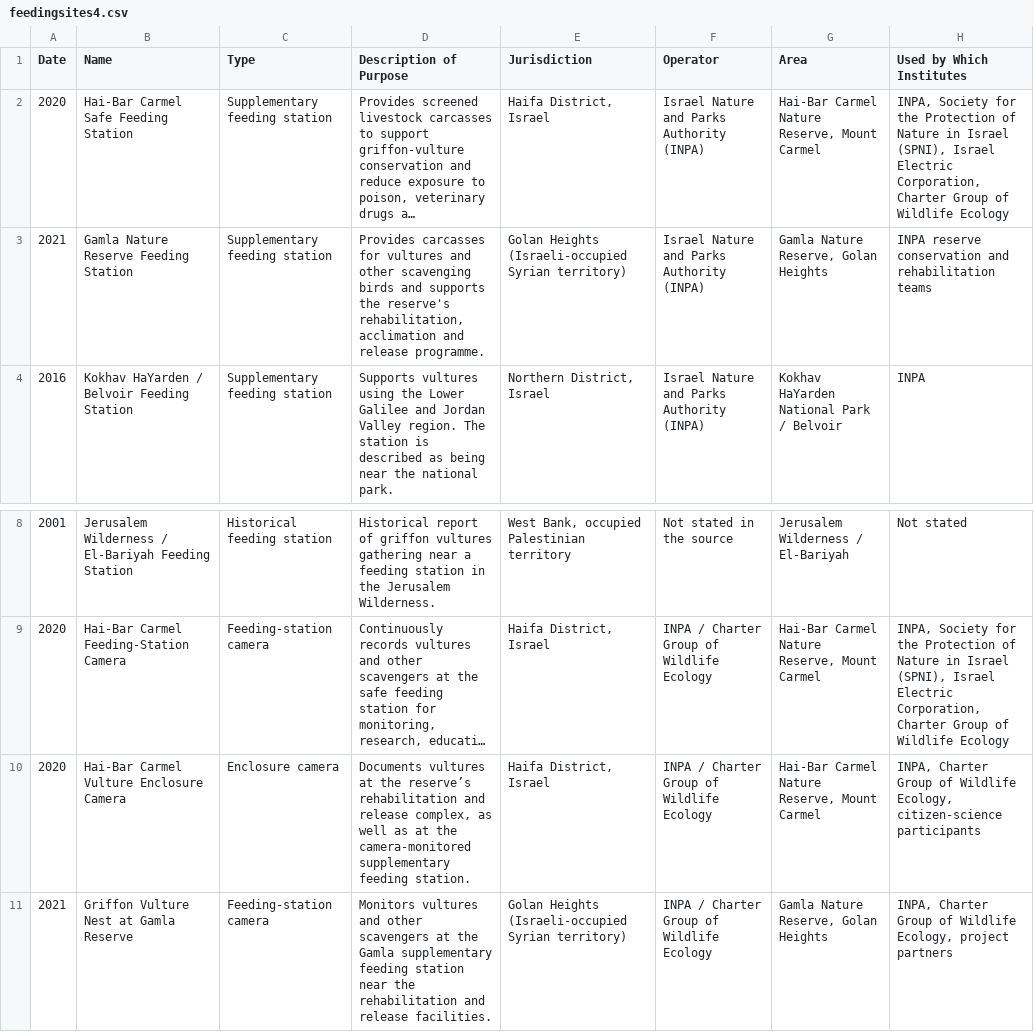
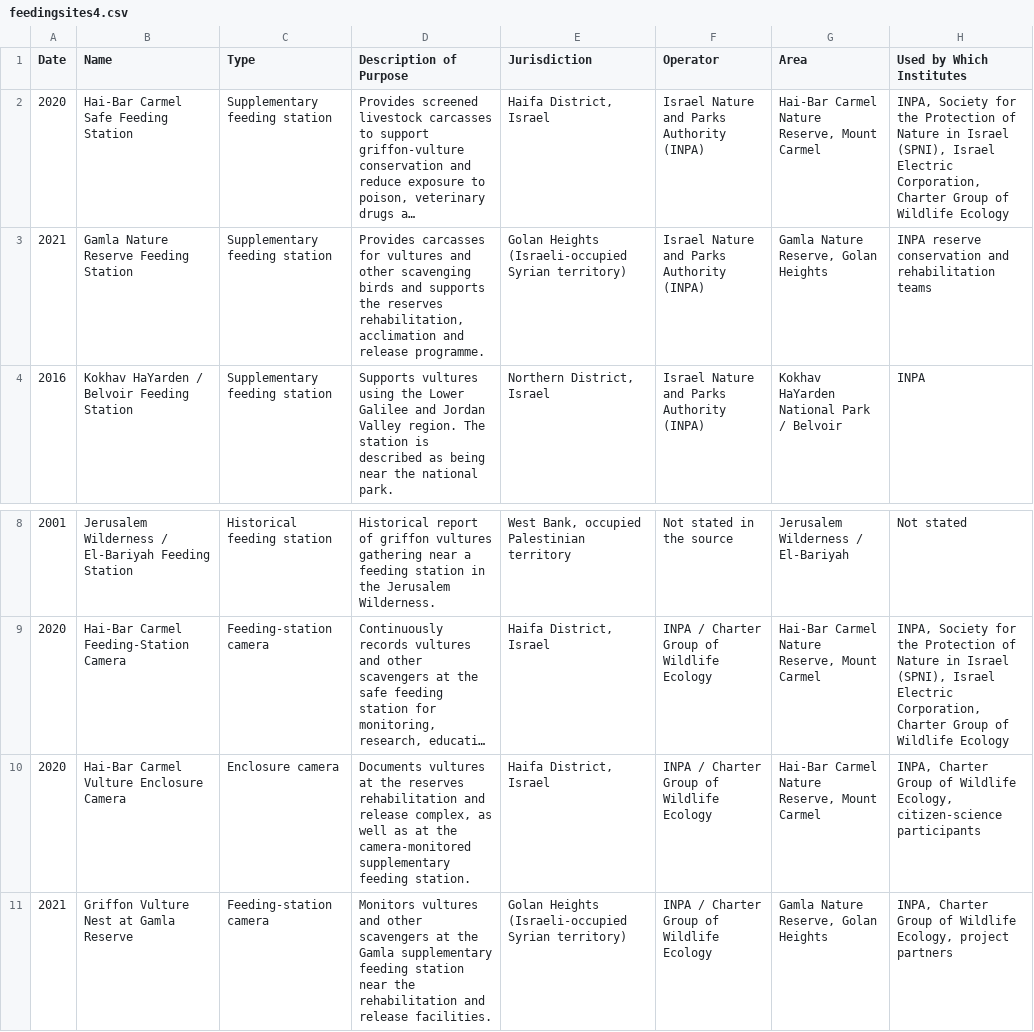
Before and after one commit to FlorenceTo/Aelectrosonic, a CSV file: public/data/feedingsites4.csv, drawn as a sheet; only a part is shown, gaps mark what is left out; long unchanged cells end in …; the diff names each change by its address in the sheet, - before the commit and + after, or states it on an @@ line.

```diff
--- a/public/data/feedingsites4.csv
+++ b/public/data/feedingsites4.csv
-D3 (Description of Purpose): …supports the reserve's rehabilitation, acclimation…
+D3 (Description of Purpose): …supports the reserves rehabilitation, acclimation…
-D10 (Description of Purpose): …at the reserve’s rehabilitation and…
+D10 (Description of Purpose): …at the reserves rehabilitation and…
```
Also changed, not shown: 3 other files.
